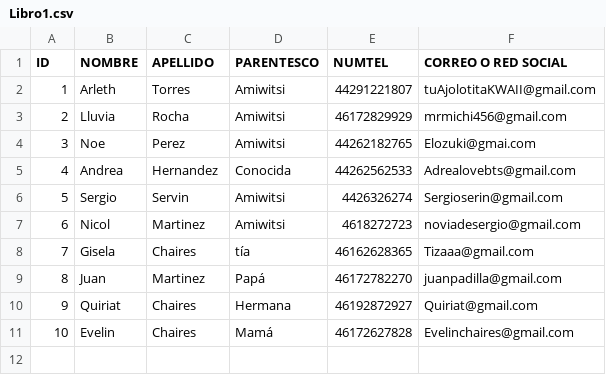
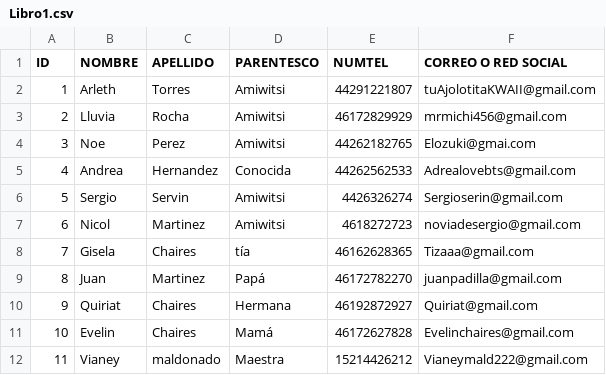
Before and after one commit to josepadilla-alt/basededatos, a CSV file: Libro1.csv, drawn as a sheet; the diff names each change by its address in the sheet, - before the commit and + after, or states it on an @@ line.

Commit message:
Update Libro1.csv

```diff
--- a/Libro1.csv
+++ b/Libro1.csv
+row 12: 11 | Vianey | maldonado | Maestra | 15214426212 | Vianeymald222@gmail.com
```
